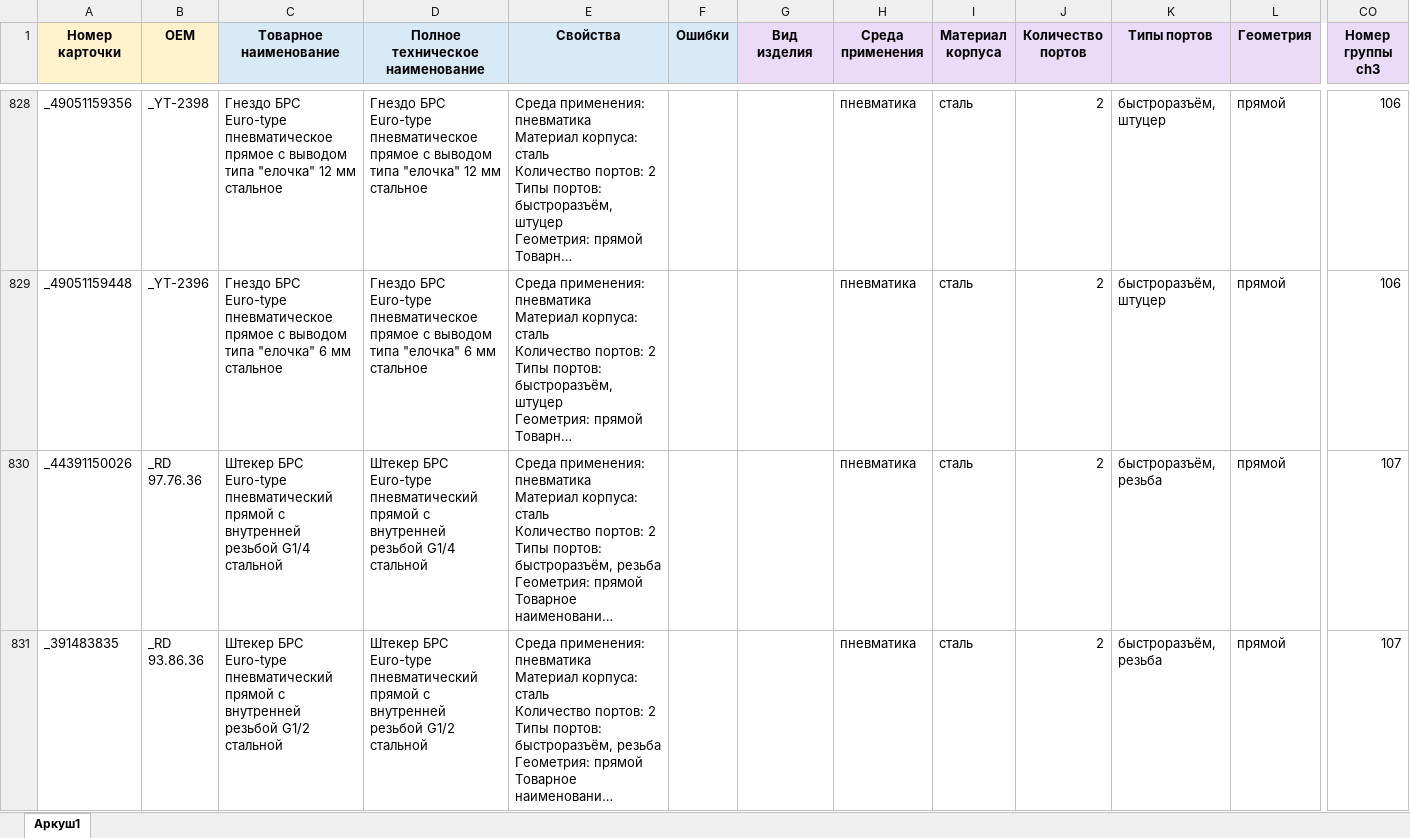
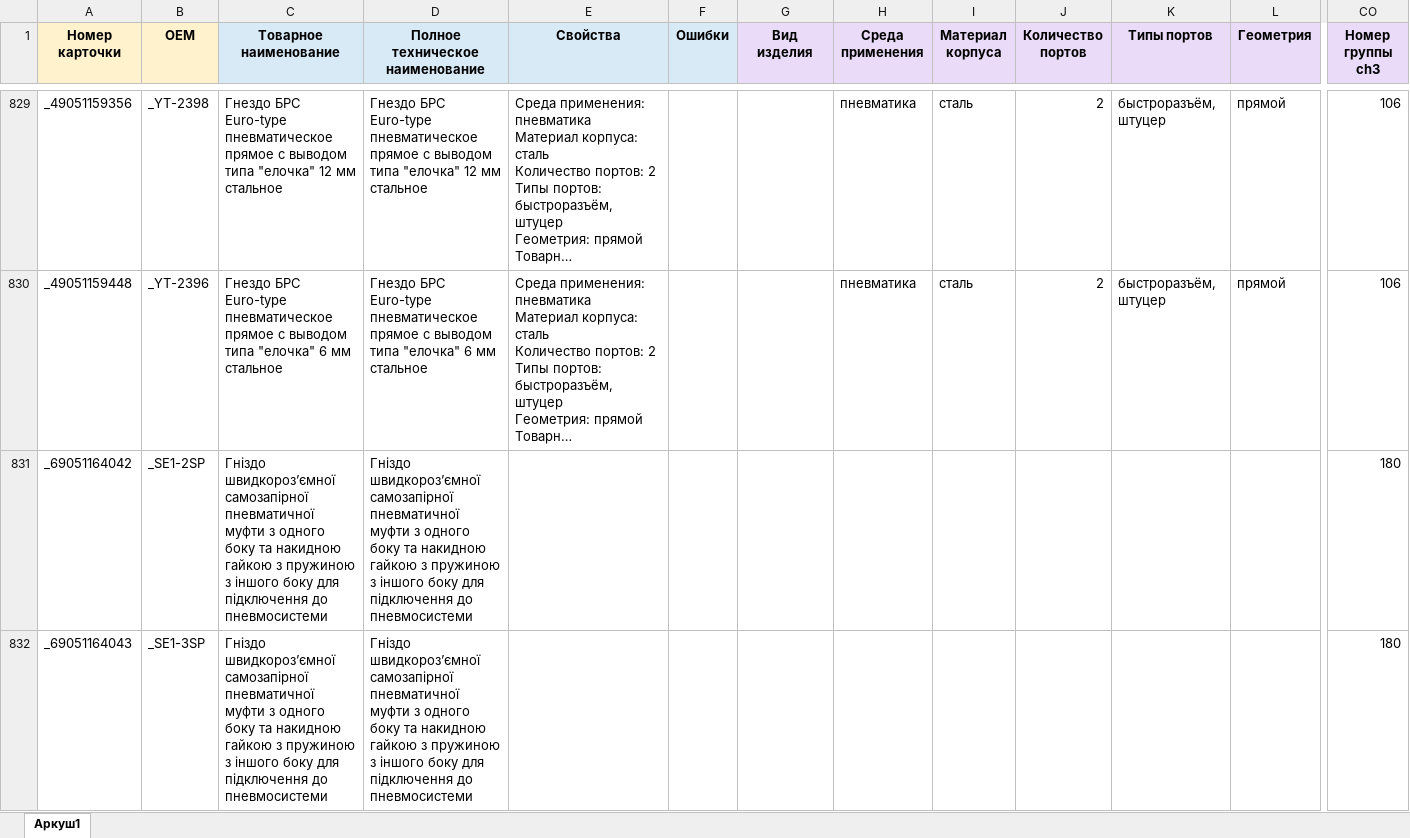
Before and after one commit to OldWhiteWater/workhouse, an Excel workbook: source/connector.xlsx, sheet Аркуш1, drawn as a sheet; only a part is shown, gaps mark what is left out; the shorter side is filled out with more unchanged rows; long unchanged cells end in …; values as stored, in another font and other column widths than the file's, no borders; rows hold the shown columns only; the diff covers the shown part only; the diff names each change by its address in the sheet, - before the commit and + after, or states it on an @@ line.

```diff
--- a/source/connector.xlsx (sheet Аркуш1)
+++ b/source/connector.xlsx (sheet Аркуш1)
+row 831: _69051164042 | _SE1-2SP | Гніздо швидкороз’ємної самозапірної пневматичної муфти з одного боку та накидною гайкою з пружиною з іншого боку для підключення до пневмосистеми | Гніздо швидкороз’ємної самозапірної пневматичної муфти з одного боку та накидною гайкою з пружиною з іншого боку для підключення до пневмосистеми |  |  |  |  |  |  |  |  | 180
+row 832: _69051164043 | _SE1-3SP | Гніздо швидкороз’ємної самозапірної пневматичної муфти з одного боку та накидною гайкою з пружиною з іншого боку для підключення до пневмосистеми | Гніздо швидкороз’ємної самозапірної пневматичної муфти з одного боку та накидною гайкою з пружиною з іншого боку для підключення до пневмосистеми |  |  |  |  |  |  |  |  | 180
```
Also changed, not shown: 7 added rows elsewhere in this sheet, source/connector_tree.xlsx, 7 other files.
